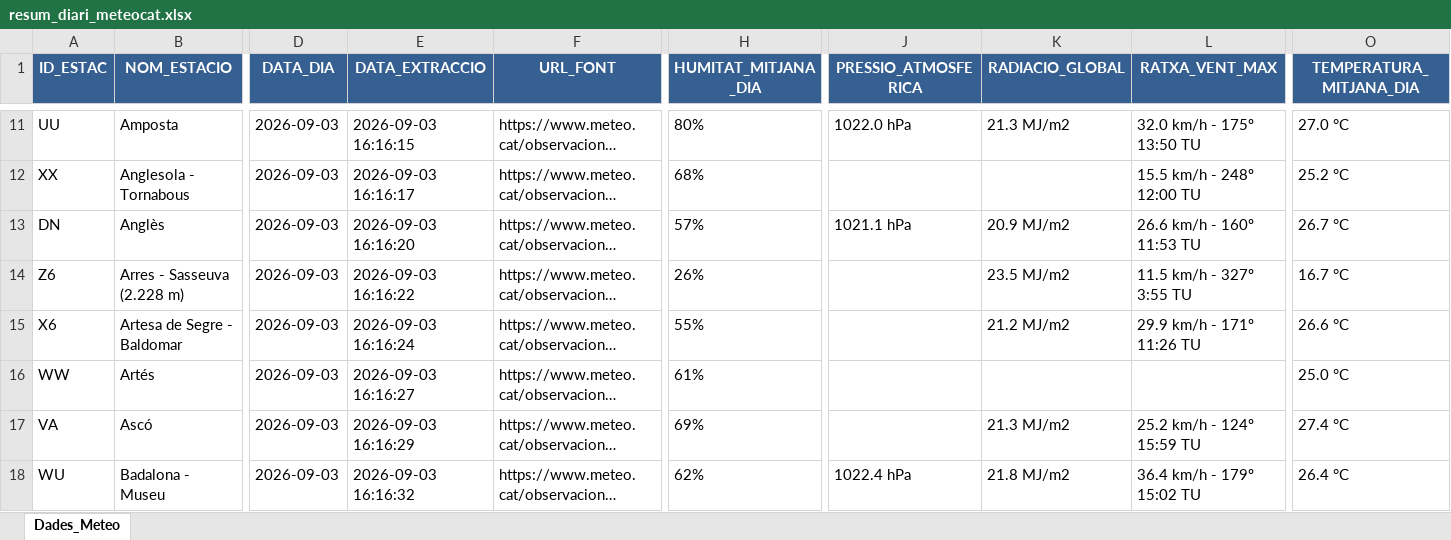
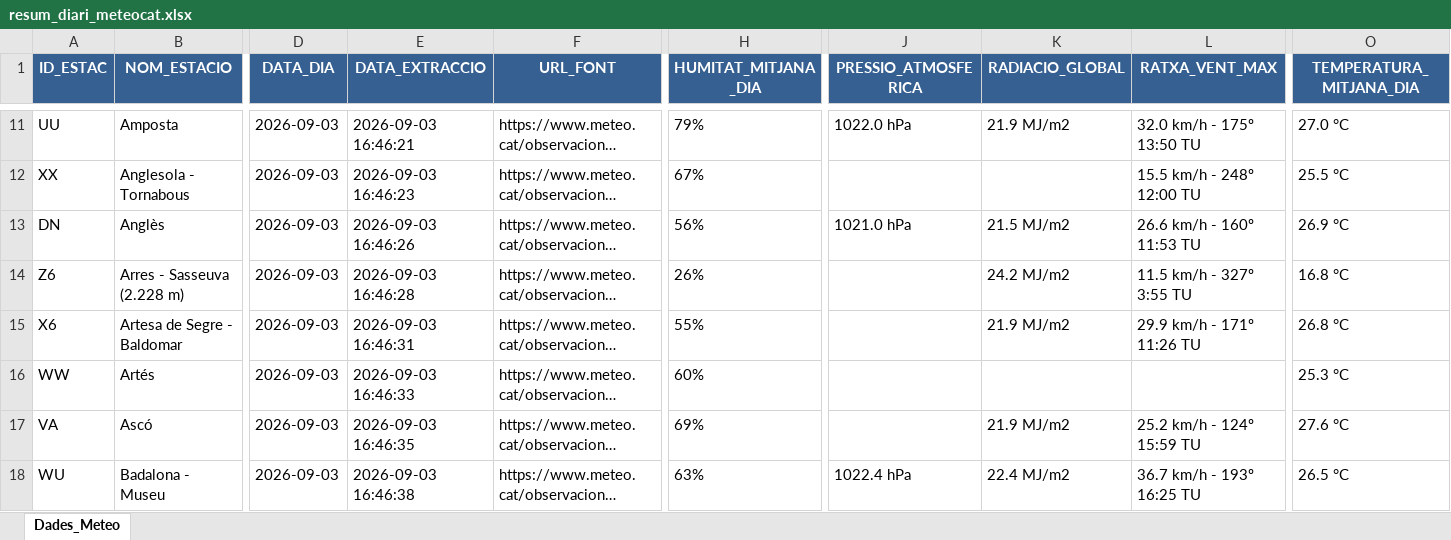
Before and after one commit to joandecorts/getdailydate, an Excel workbook: src/data/resum_diari_meteocat.xlsx, sheet Dades_Meteo, drawn as a sheet; only a part is shown, gaps mark what is left out; long unchanged cells end in …; values as stored, in another font and other column widths than the file's, no borders; the diff covers the shown part only; the diff names each change by its address in the sheet, - before the commit and + after, or states it on an @@ line.

```diff
--- a/src/data/resum_diari_meteocat.xlsx (sheet Dades_Meteo)
+++ b/src/data/resum_diari_meteocat.xlsx (sheet Dades_Meteo)
-E11 (DATA_EXTRACCIO): 2026-09-03 16:16:15
+E11 (DATA_EXTRACCIO): 2026-09-03 16:46:21
-H11 (HUMITAT_MITJANA_DIA): 80%
+H11 (HUMITAT_MITJANA_DIA): 79%
-K11 (RADIACIO_GLOBAL): 21.3 MJ/m2
+K11 (RADIACIO_GLOBAL): 21.9 MJ/m2
-E12 (DATA_EXTRACCIO): 2026-09-03 16:16:17
+E12 (DATA_EXTRACCIO): 2026-09-03 16:46:23
-H12 (HUMITAT_MITJANA_DIA): 68%
+H12 (HUMITAT_MITJANA_DIA): 67%
-O12 (TEMPERATURA_MITJANA_DIA): 25.2 °C
+O12 (TEMPERATURA_MITJANA_DIA): 25.5 °C
-E13 (DATA_EXTRACCIO): 2026-09-03 16:16:20
+E13 (DATA_EXTRACCIO): 2026-09-03 16:46:26
-H13 (HUMITAT_MITJANA_DIA): 57%
+H13 (HUMITAT_MITJANA_DIA): 56%
-J13 (PRESSIO_ATMOSFERICA): 1021.1 hPa
+J13 (PRESSIO_ATMOSFERICA): 1021.0 hPa
-K13 (RADIACIO_GLOBAL): 20.9 MJ/m2
+K13 (RADIACIO_GLOBAL): 21.5 MJ/m2
-O13 (TEMPERATURA_MITJANA_DIA): 26.7 °C
+O13 (TEMPERATURA_MITJANA_DIA): 26.9 °C
-E14 (DATA_EXTRACCIO): 2026-09-03 16:16:22
+E14 (DATA_EXTRACCIO): 2026-09-03 16:46:28
-K14 (RADIACIO_GLOBAL): 23.5 MJ/m2
+K14 (RADIACIO_GLOBAL): 24.2 MJ/m2
-O14 (TEMPERATURA_MITJANA_DIA): 16.7 °C
+O14 (TEMPERATURA_MITJANA_DIA): 16.8 °C
-E15 (DATA_EXTRACCIO): 2026-09-03 16:16:24
+E15 (DATA_EXTRACCIO): 2026-09-03 16:46:31
-K15 (RADIACIO_GLOBAL): 21.2 MJ/m2
+K15 (RADIACIO_GLOBAL): 21.9 MJ/m2
-O15 (TEMPERATURA_MITJANA_DIA): 26.6 °C
+O15 (TEMPERATURA_MITJANA_DIA): 26.8 °C
-E16 (DATA_EXTRACCIO): 2026-09-03 16:16:27
+E16 (DATA_EXTRACCIO): 2026-09-03 16:46:33
-H16 (HUMITAT_MITJANA_DIA): 61%
+H16 (HUMITAT_MITJANA_DIA): 60%
-O16 (TEMPERATURA_MITJANA_DIA): 25.0 °C
+O16 (TEMPERATURA_MITJANA_DIA): 25.3 °C
-E17 (DATA_EXTRACCIO): 2026-09-03 16:16:29
+E17 (DATA_EXTRACCIO): 2026-09-03 16:46:35
-K17 (RADIACIO_GLOBAL): 21.3 MJ/m2
+K17 (RADIACIO_GLOBAL): 21.9 MJ/m2
-O17 (TEMPERATURA_MITJANA_DIA): 27.4 °C
+O17 (TEMPERATURA_MITJANA_DIA): 27.6 °C
-E18 (DATA_EXTRACCIO): 2026-09-03 16:16:32
+E18 (DATA_EXTRACCIO): 2026-09-03 16:46:38
-H18 (HUMITAT_MITJANA_DIA): 62%
+H18 (HUMITAT_MITJANA_DIA): 63%
-K18 (RADIACIO_GLOBAL): 21.8 MJ/m2
+K18 (RADIACIO_GLOBAL): 22.4 MJ/m2
-L18 (RATXA_VENT_MAX): 36.4 km/h - 179º 15:02 TU
+L18 (RATXA_VENT_MAX): 36.7 km/h - 193º 16:25 TU
-O18 (TEMPERATURA_MITJANA_DIA): 26.4 °C
+O18 (TEMPERATURA_MITJANA_DIA): 26.5 °C
```
Also changed, not shown: 612 edited cells elsewhere in this sheet, 3 other files.
